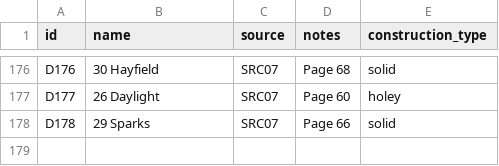
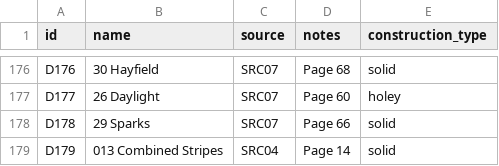
Before and after one commit to anhtr/grannydb, a CSV file: data/designs.csv, drawn as a sheet; only a part is shown, gaps mark what is left out; the diff names each change by its address in the sheet, - before the commit and + after, or states it on an @@ line.

Commit message:
Update 1 design, update 1 square, update 1 yarn
- save designs/D179 — Name: 013 Combined Stripes, Source: SRC04, Construction: solid, Notes: Page 14
- save squares/S206 — Status: done, Done: 2026-10-26, Design: D179, Customization: 23+3 starting chain. Add 2 border rounds (sc, sc)., Main colour: Y85
- save yarns/Y85 — Partial skein: yes

```diff
--- a/data/designs.csv
+++ b/data/designs.csv
+row 179: D179 | 013 Combined Stripes | SRC04 | Page 14 | solid
```
Also changed, not shown: data/squares.csv, data/yarns.csv.
